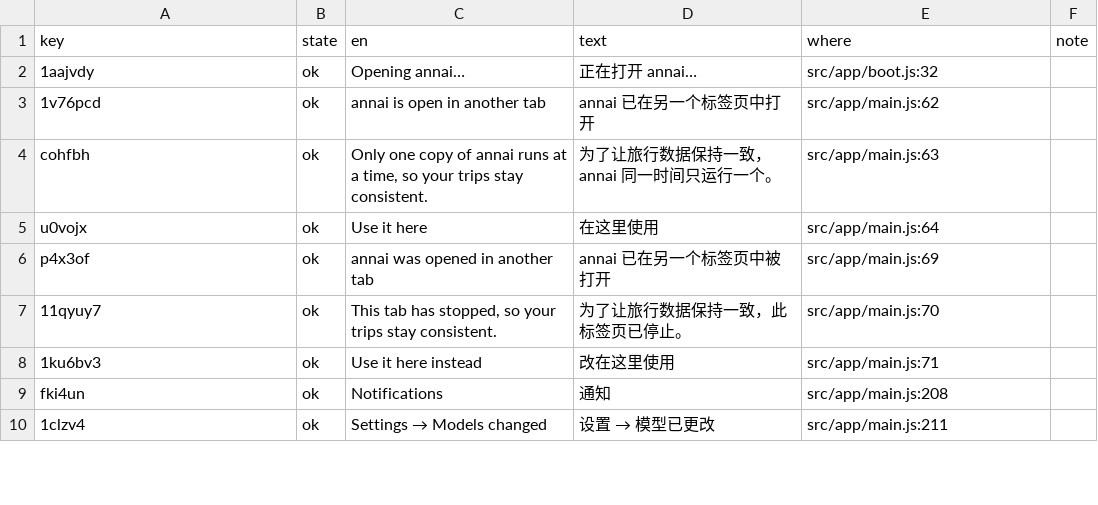
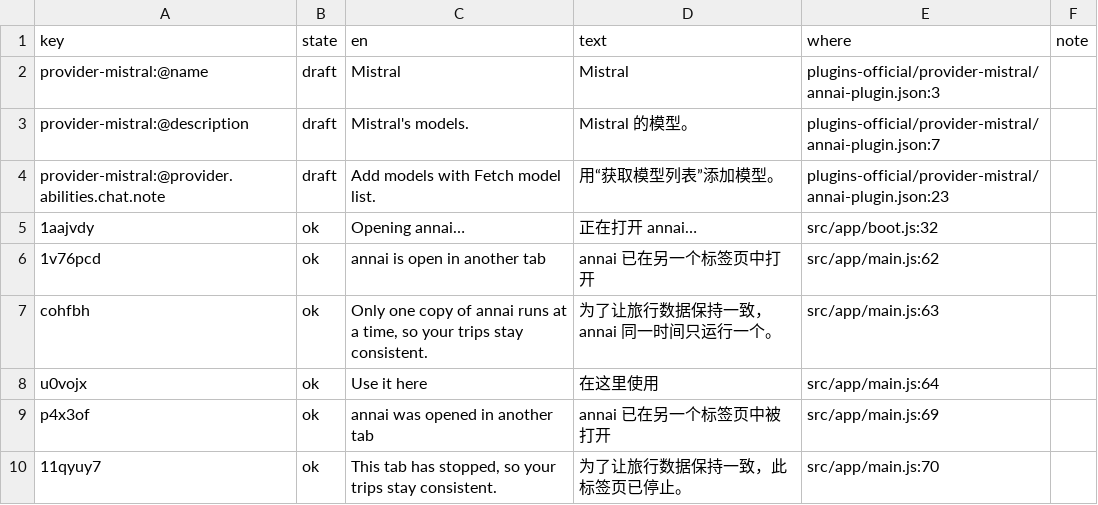
Before and after one commit to annai-guide/annai, a TSV file: l10n/zh-Hans.tsv, drawn as a sheet; only a part is shown; the shorter side is filled out with more unchanged rows; the diff names each change by its address in the sheet, - before the commit and + after, or states it on an @@ line.

```diff
--- a/l10n/zh-Hans.tsv
+++ b/l10n/zh-Hans.tsv
+row 2: provider-mistral:@name | draft | Mistral | Mistral | plugins-official/provider-mistral/annai-plugin.json:3
+row 3: provider-mistral:@description | draft | Mistral's models. | Mistral 的模型。 | plugins-official/provider-mistral/annai-plugin.json:7
+row 4: provider-mistral:@provider.abilities.chat.note | draft | Add models with Fetch model list. | 用“获取模型列表”添加模型。 | plugins-official/provider-mistral/annai-plugin.json:23
```
Also changed, not shown: l10n/ja.tsv, 6 other files.
